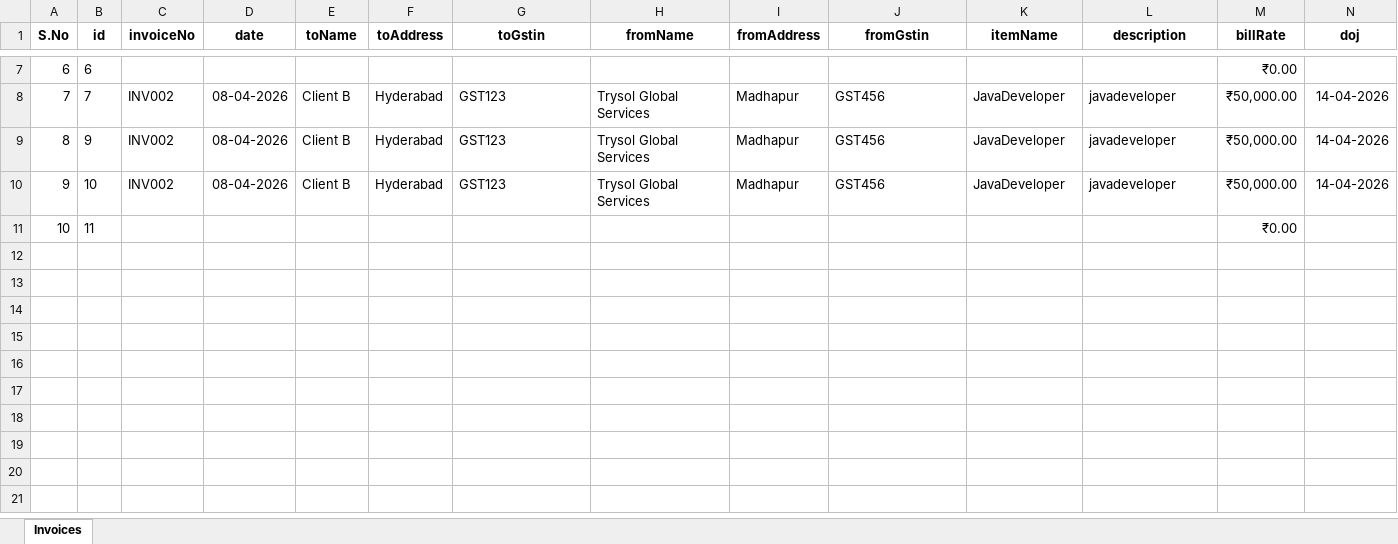
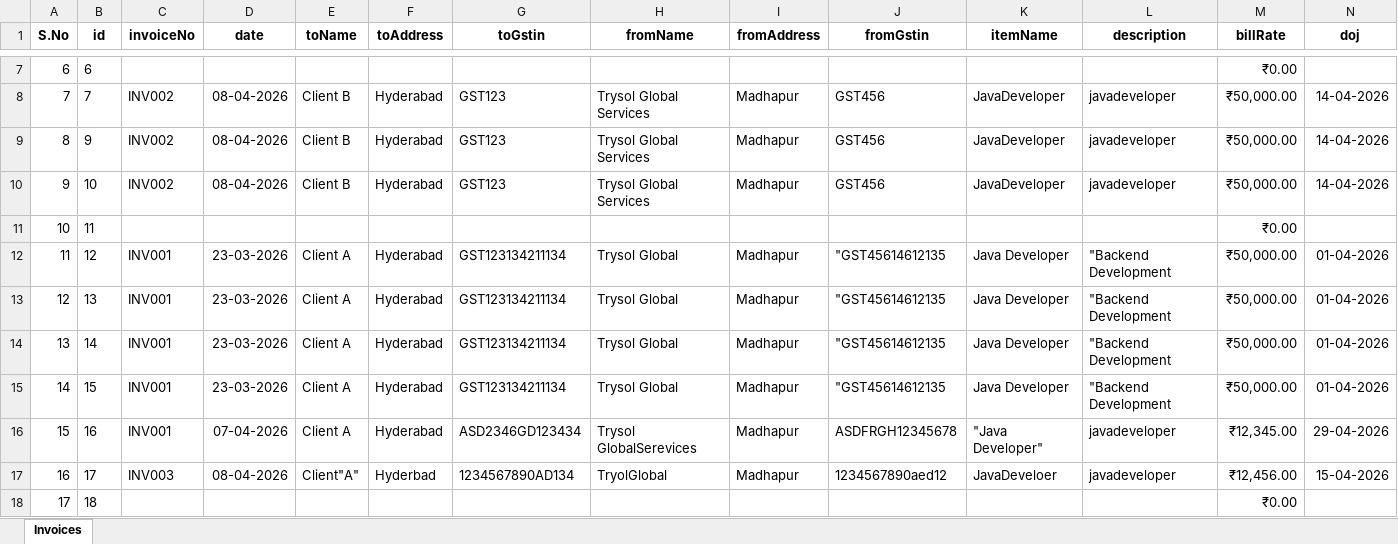
Before and after one commit to pavaneethreddyberravalli/Trysol-Enterprise-Suite, an Excel workbook: invoices.xlsx, sheet Invoices, drawn as a sheet; only a part is shown, gaps mark what is left out; values as stored, in another font and other column widths than the file's, no borders; rows hold the shown columns only; the diff names each change by its address in the sheet, - before the commit and + after, or states it on an @@ line.

```diff
--- a/invoices.xlsx (sheet Invoices)
+++ b/invoices.xlsx (sheet Invoices)
+row 12: 11 | 12 | INV001 | 23-03-2026 | Client A | Hyderabad | GST123134211134 | Trysol Global | Madhapur | "GST45614612135 | Java Developer | "Backend Development | ₹50,000.00 | 01-04-2026
+row 13: 12 | 13 | INV001 | 23-03-2026 | Client A | Hyderabad | GST123134211134 | Trysol Global | Madhapur | "GST45614612135 | Java Developer | "Backend Development | ₹50,000.00 | 01-04-2026
+row 14: 13 | 14 | INV001 | 23-03-2026 | Client A | Hyderabad | GST123134211134 | Trysol Global | Madhapur | "GST45614612135 | Java Developer | "Backend Development | ₹50,000.00 | 01-04-2026
+row 15: 14 | 15 | INV001 | 23-03-2026 | Client A | Hyderabad | GST123134211134 | Trysol Global | Madhapur | "GST45614612135 | Java Developer | "Backend Development | ₹50,000.00 | 01-04-2026
+row 16: 15 | 16 | INV001 | 07-04-2026 | Client A | Hyderabad | ASD2346GD123434 | Trysol GlobalSerevices | Madhapur | ASDFRGH12345678 | "Java Developer" | javadeveloper | ₹12,345.00 | 29-04-2026
+row 17: 16 | 17 | INV003 | 08-04-2026 | Client"A" | Hyderbad | 1234567890AD134 | TryolGlobal | Madhapur | 1234567890aed12 | JavaDeveloer | javadeveloper | ₹12,456.00 | 15-04-2026
+row 18: 17 | 18 |  |  |  |  |  |  |  |  |  |  | ₹0.00
```
Also changed, not shown: 26 other files.
